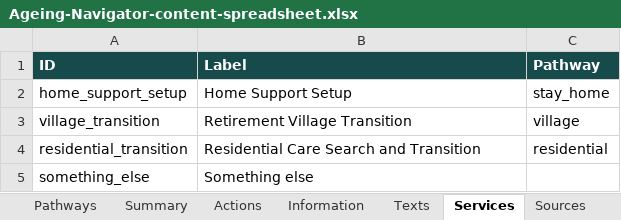
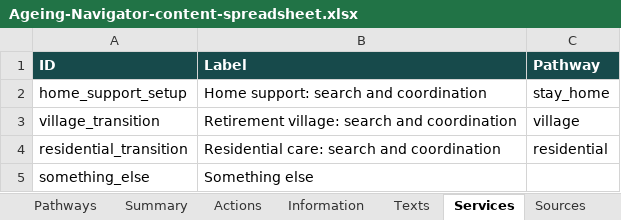
Before and after one commit to Tony-aphrodite/upwork-paul-project, an Excel workbook: deliverables/Ageing-Navigator-content-spreadsheet.xlsx, sheet Services, drawn as a sheet; values as stored, in another font and other column widths than the file's, no borders; the diff names each change by its address in the sheet, - before the commit and + after, or states it on an @@ line.

```diff
--- a/deliverables/Ageing-Navigator-content-spreadsheet.xlsx (sheet Services)
+++ b/deliverables/Ageing-Navigator-content-spreadsheet.xlsx (sheet Services)
-B2 (Label): Home Support Setup
+B2 (Label): Home support: search and coordination
-B3 (Label): Retirement Village Transition
+B3 (Label): Retirement village: search and coordination
-B4 (Label): Residential Care Search and Transition
+B4 (Label): Residential care: search and coordination
```
Also changed, not shown: sheet Texts, sheet Questions, sheet Actions, 31 other files.
